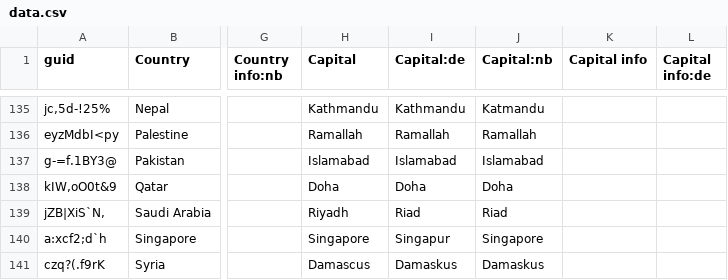
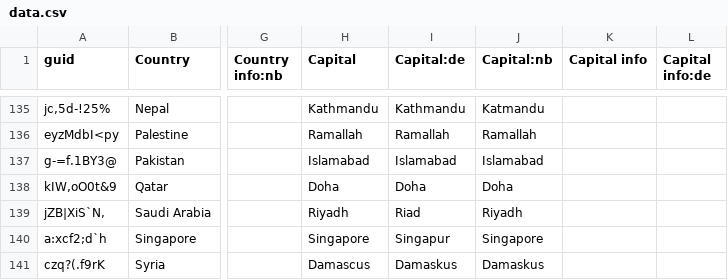
Before and after one commit to anki-geo/ultimate-geography, a CSV file: src/data.csv, drawn as a sheet; only a part is shown, gaps mark what is left out; the diff names each change by its address in the sheet, - before the commit and + after, or states it on an @@ line.

Commit message:
[nb] Update spelling of Saudi Arabia's capital
Government's recommendation:
https://www.regjeringen.no/no/dokumenter/statsnavn-og-hovedsteder-s/id87857/

```diff
--- a/src/data.csv
+++ b/src/data.csv
-J139 (Capital:nb): Riad
+J139 (Capital:nb): Riyadh
```
